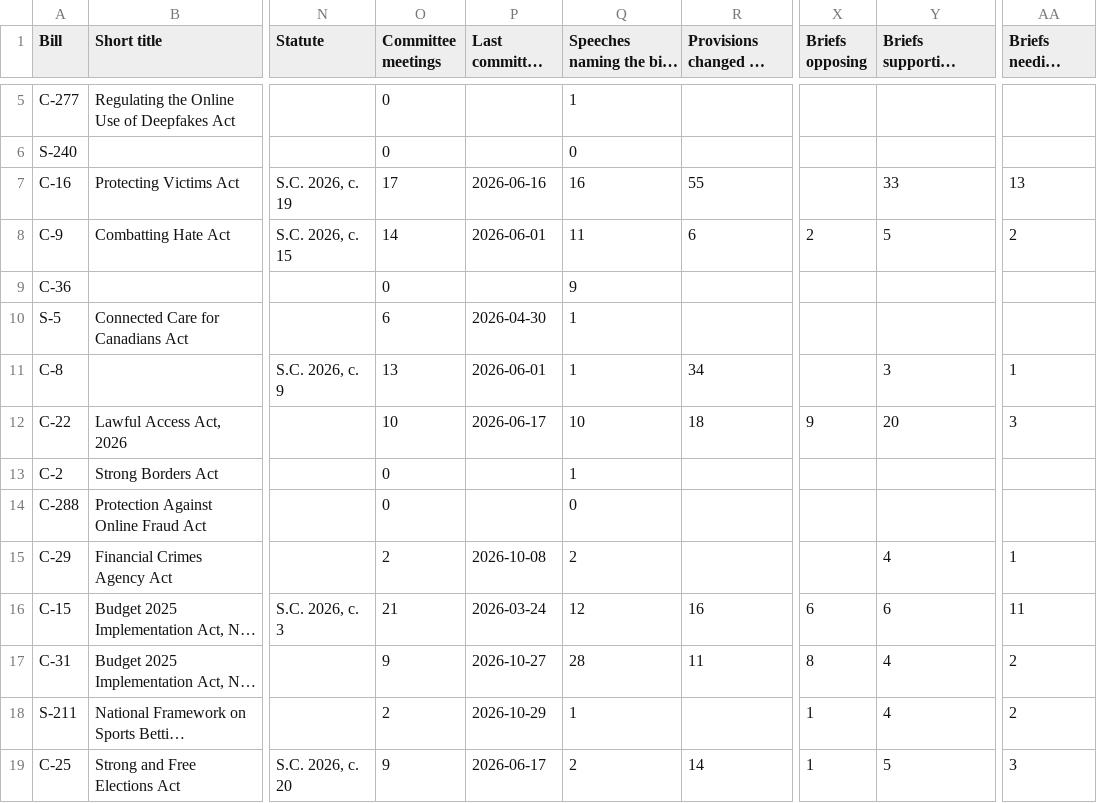
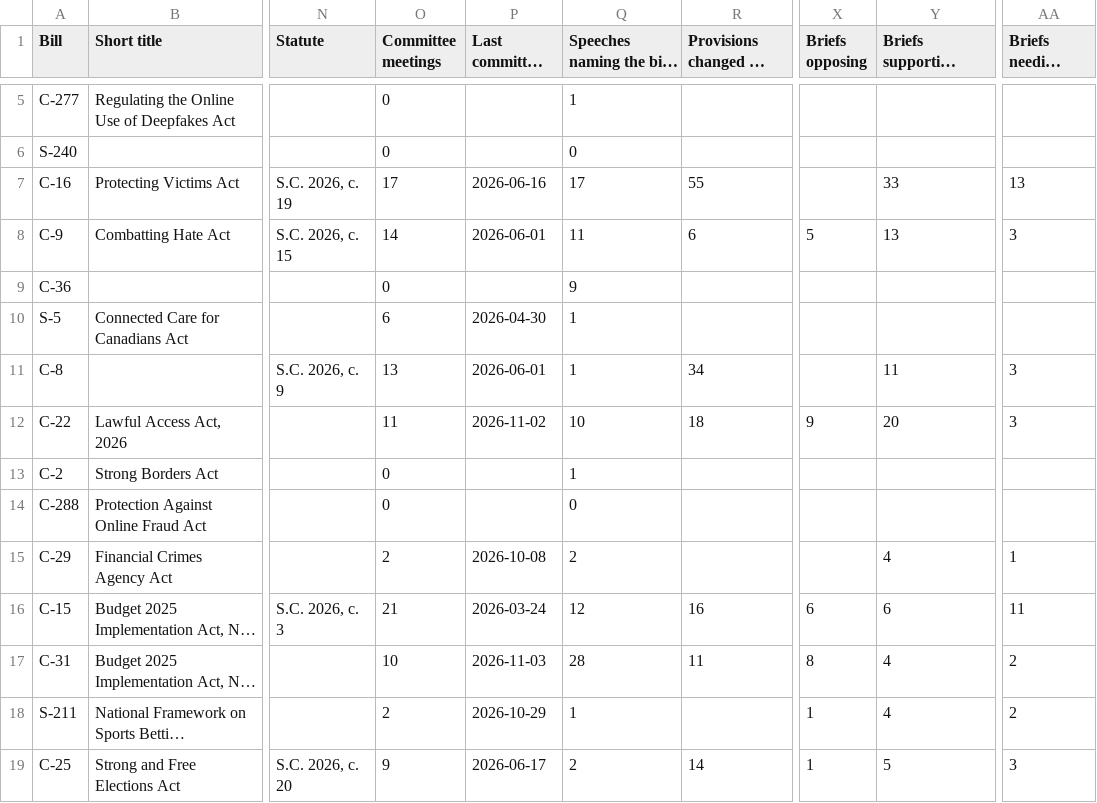
Before and after one commit to jeremyrdepow/RiverRidge-site, a CSV file: data/bills.csv, drawn as a sheet; only a part is shown, gaps mark what is left out; long unchanged cells end in …; the diff names each change by its address in the sheet, - before the commit and + after, or states it on an @@ line.

```diff
--- a/data/bills.csv
+++ b/data/bills.csv
-Q7: 16
+Q7: 17
-X8 (Briefs opposing): 2
+X8 (Briefs opposing): 5
-Y8: 5
+Y8: 13
-AA8 (Briefs needing review): 2
+AA8 (Briefs needing review): 3
-Y11: 3
+Y11: 11
-AA11 (Briefs needing review): 1
+AA11 (Briefs needing review): 3
-O12 (Committee meetings): 10
+O12 (Committee meetings): 11
-P12 (Last committee meeting): 2026-06-17
+P12 (Last committee meeting): 2026-11-02
-O17 (Committee meetings): 9
+O17 (Committee meetings): 10
-P17 (Last committee meeting): 2026-10-27
+P17 (Last committee meeting): 2026-11-03
```
Also changed, not shown: 1 other file.
